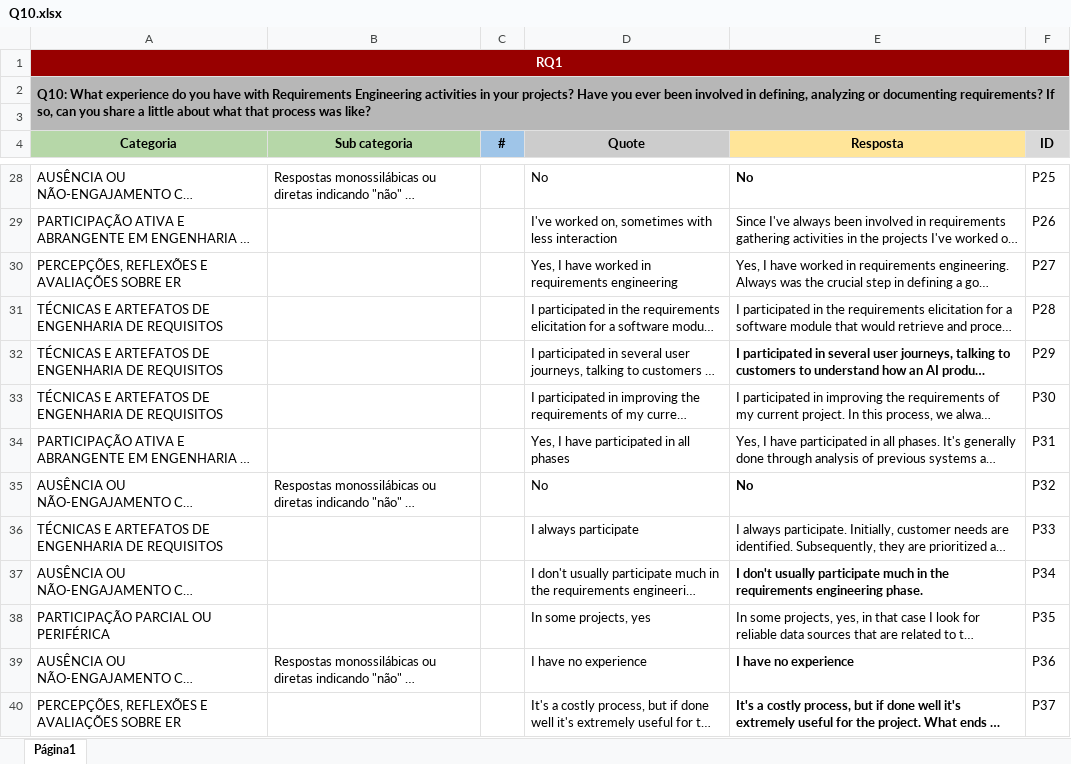
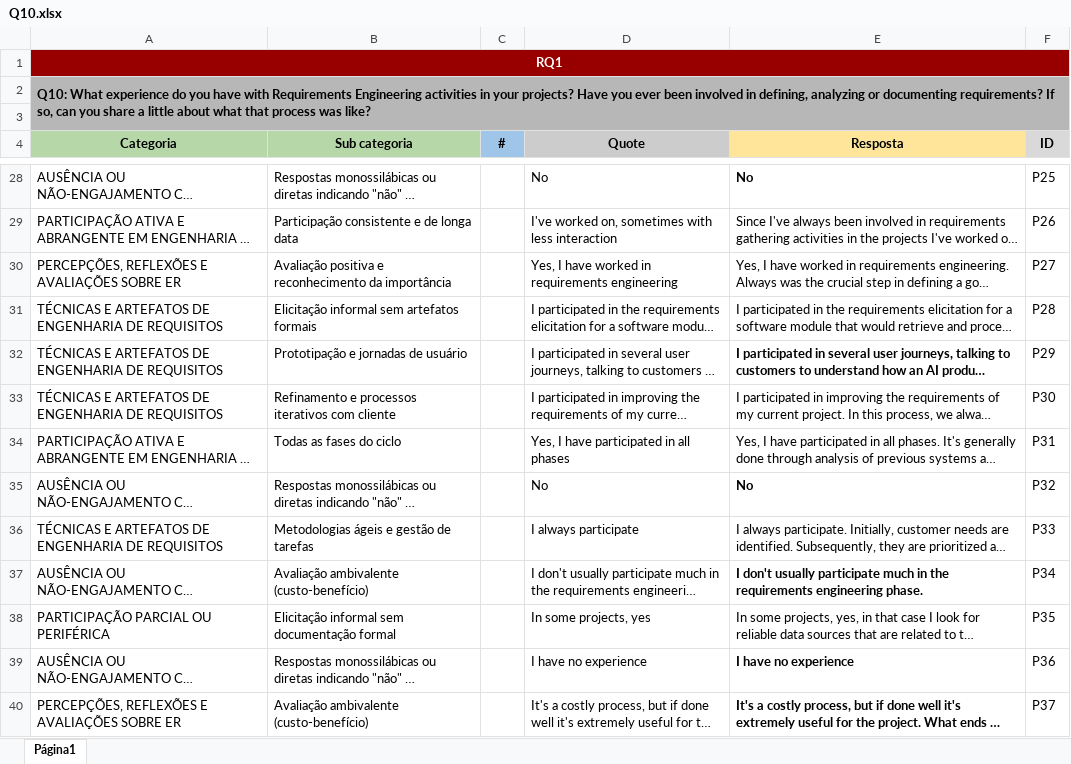
Before and after one commit to reset-ufc/data-quality-requirements-ml-systems, an Excel workbook: data/codebook/Q10.xlsx, sheet Página1, drawn as a sheet; only a part is shown, gaps mark what is left out; long unchanged cells end in …; values as stored, in another font and other column widths than the file's, no borders; charts and pictures not drawn; the diff covers the shown part only; the diff names each change by its address in the sheet, - before the commit and + after, or states it on an @@ line.

```diff
--- a/data/codebook/Q10.xlsx (sheet Página1)
+++ b/data/codebook/Q10.xlsx (sheet Página1)
-B29 (Sub categoria): (empty)
+B29 (Sub categoria): Participação consistente e de longa data
-B30 (Sub categoria): (empty)
+B30 (Sub categoria): Avaliação positiva e reconhecimento da importância
-B31 (Sub categoria): (empty)
+B31 (Sub categoria): Elicitação informal sem artefatos formais
-B32 (Sub categoria): (empty)
+B32 (Sub categoria): Prototipação e jornadas de usuário
-B33 (Sub categoria): (empty)
+B33 (Sub categoria): Refinamento e processos iterativos com cliente
-B34 (Sub categoria): (empty)
+B34 (Sub categoria): Todas as fases do ciclo
-B36 (Sub categoria): (empty)
+B36 (Sub categoria): Metodologias ágeis e gestão de tarefas
-B37 (Sub categoria): (empty)
+B37 (Sub categoria): Avaliação ambivalente (custo-benefício)
-B38 (Sub categoria): (empty)
+B38 (Sub categoria): Elicitação informal sem documentação formal
-B40 (Sub categoria): (empty)
+B40 (Sub categoria): Avaliação ambivalente (custo-benefício)
```
Also changed, not shown: 33 edited cells elsewhere in this sheet.
